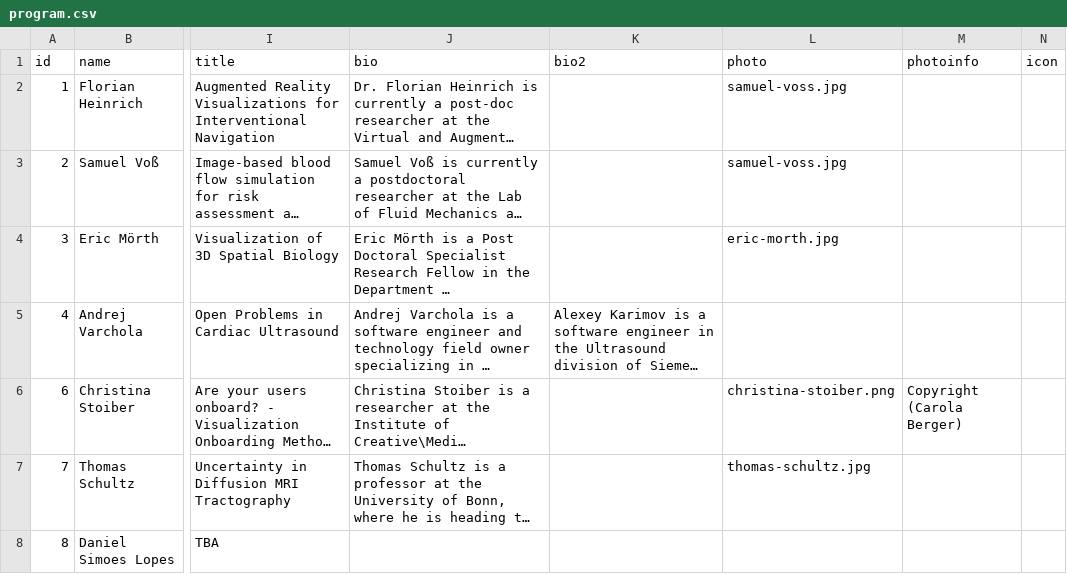
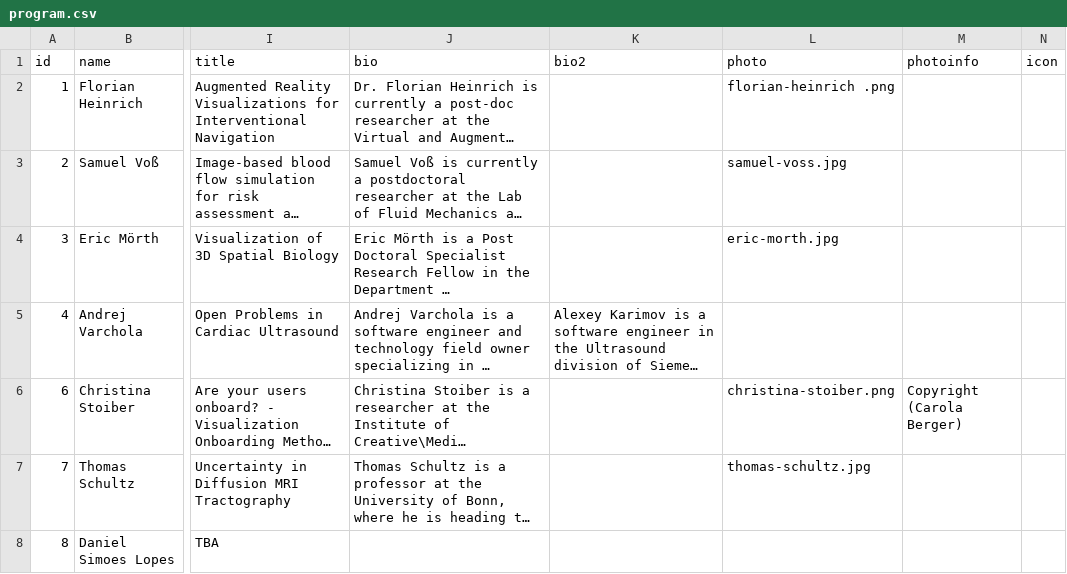
Before and after one commit to biomedvis/2024, a CSV file: _data/program.csv, drawn as a sheet; only a part is shown, gaps mark what is left out; long unchanged cells end in …; the diff names each change by its address in the sheet, - before the commit and + after, or states it on an @@ line.

Commit message:
Fixes Florian's photo.

```diff
--- a/_data/program.csv
+++ b/_data/program.csv
-L2 (photo): samuel-voss.jpg
+L2 (photo): florian-heinrich .png
```
